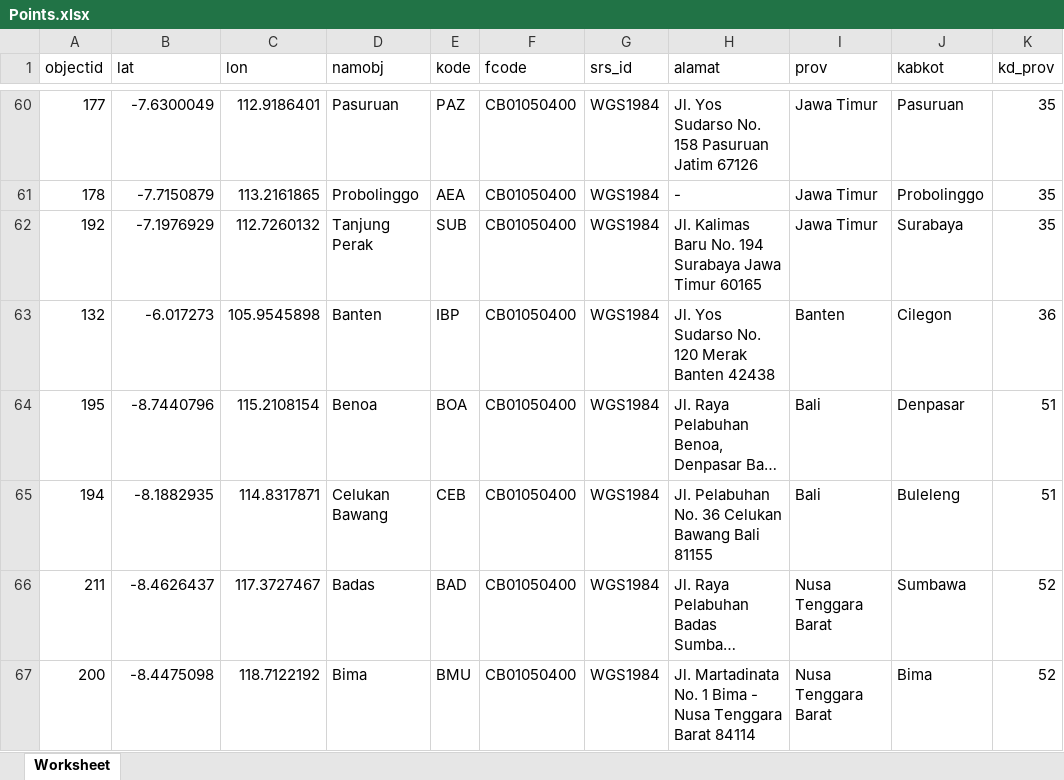
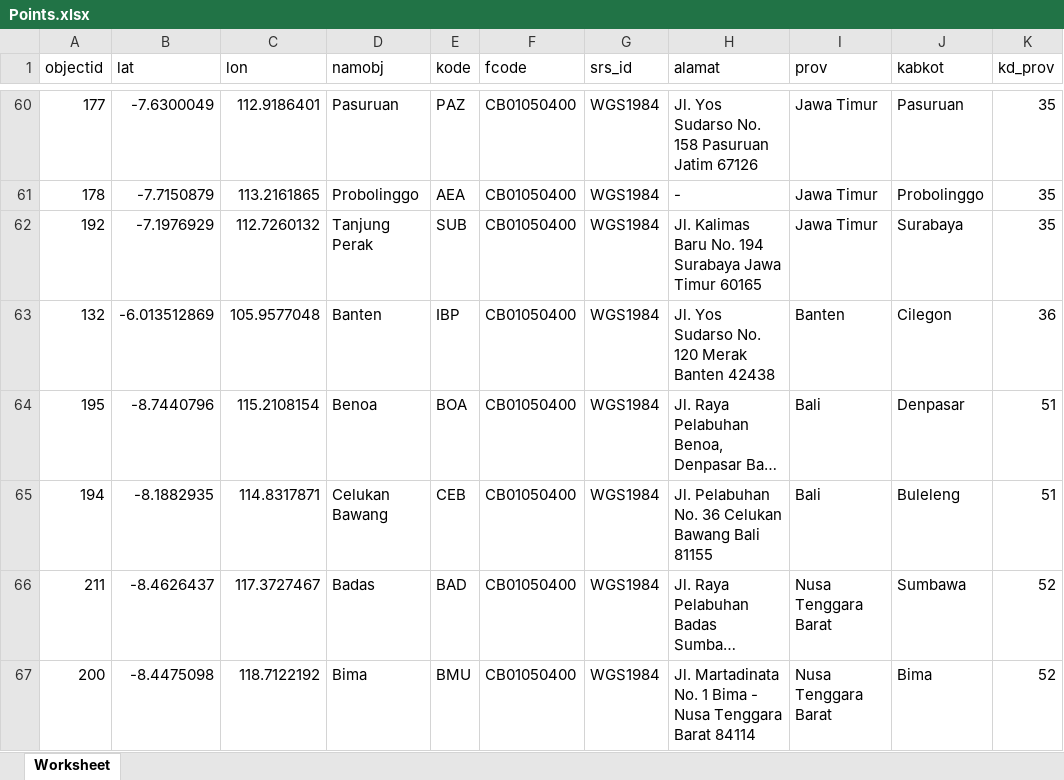
Before and after one commit to gerynastiar/aoi, an Excel workbook: POI/Points.xlsx, sheet Worksheet, drawn as a sheet; only a part is shown, gaps mark what is left out; long unchanged cells end in …; values as stored, in another font and other column widths than the file's, no borders; the diff names each change by its address in the sheet, - before the commit and + after, or states it on an @@ line.

Commit message:
distance 2

```diff
--- a/POI/Points.xlsx (sheet Worksheet)
+++ b/POI/Points.xlsx (sheet Worksheet)
-B63 (lat): -6.017273
+B63 (lat): -6.013512869
-C63 (lon): 105.9545898
+C63 (lon): 105.9577048
```
